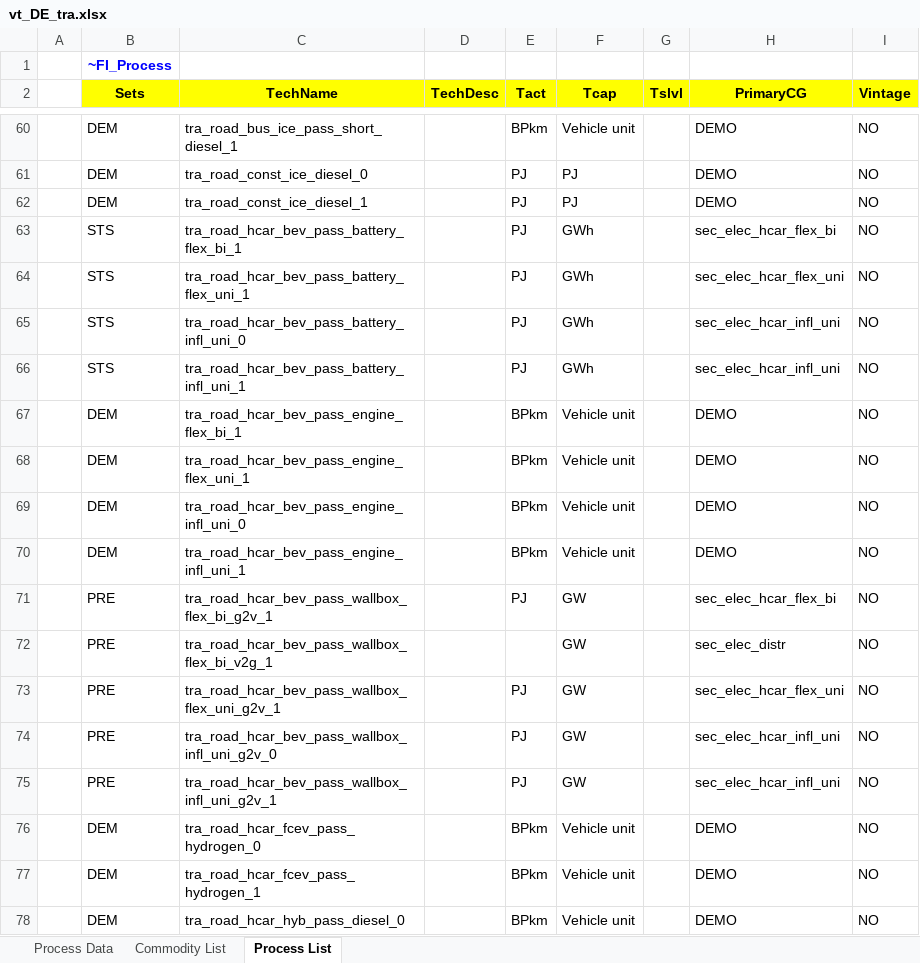
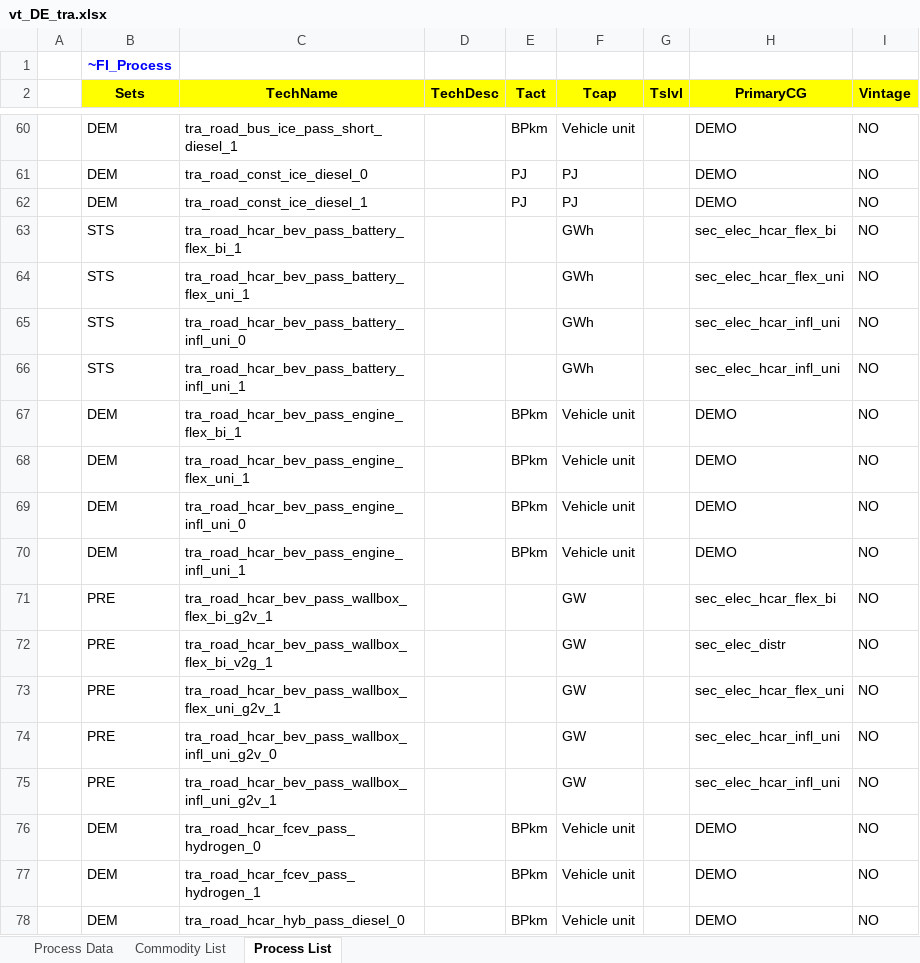
Before and after one commit to sedos-project/data_adapter_times, an Excel workbook: output_data/vt_DE_tra.xlsx, sheet Process List, drawn as a sheet; only a part is shown, gaps mark what is left out; values as stored, in another font and other column widths than the file's, no borders; the diff covers the shown part only; the diff names each change by its address in the sheet, - before the commit and + after, or states it on an @@ line.

```diff
--- a/output_data/vt_DE_tra.xlsx (sheet Process List)
+++ b/output_data/vt_DE_tra.xlsx (sheet Process List)
-E63:E66 (Tact): PJ
+E63:E66 (Tact): (empty)
-E71 (Tact): PJ
+E71 (Tact): (empty)
-E73:E75 (Tact): PJ
+E73:E75 (Tact): (empty)
```
Also changed, not shown: 40 edited cells elsewhere in this sheet, sheet Process Data, sheet Commodity List, config_data/SysSettings.xlsx, input_data/Modellstruktur.xlsx, 2 other files.
